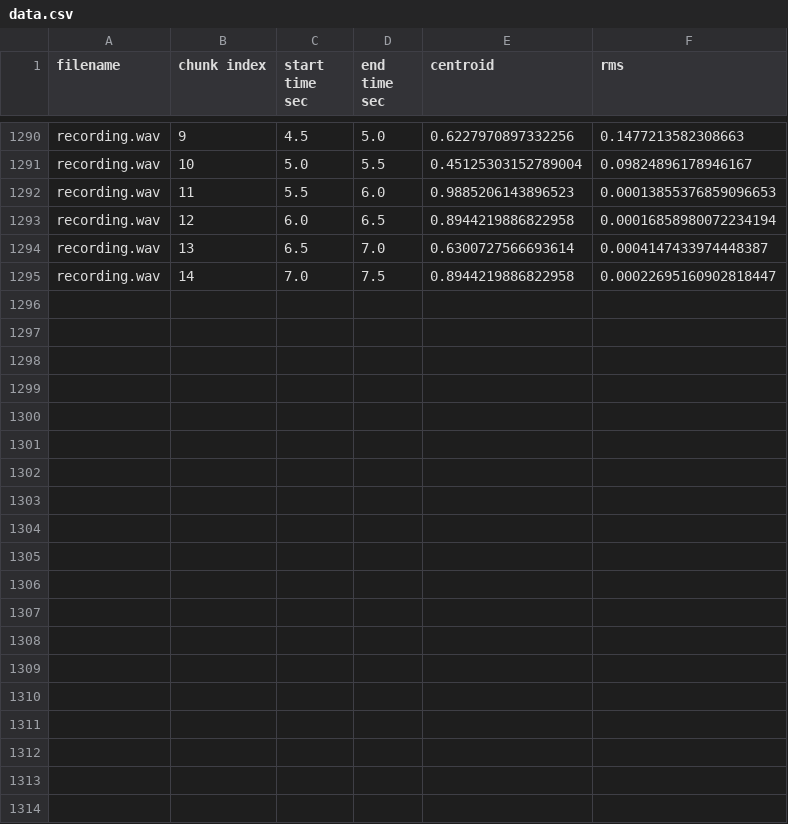
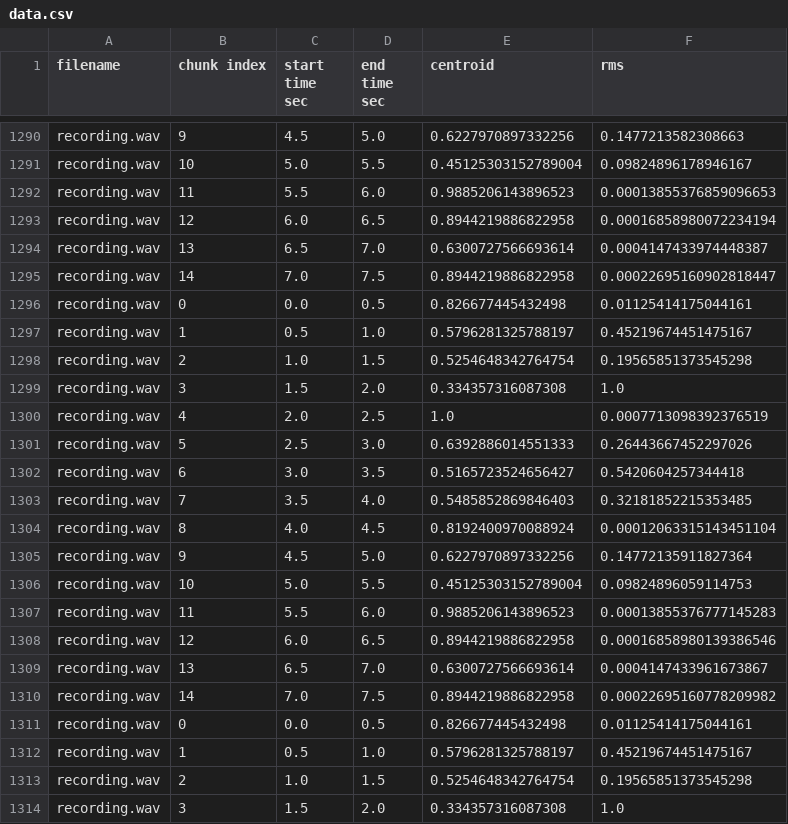
Before and after one commit to cheriestoner/the-big-voice, a CSV file: data/recording/data.csv, drawn as a sheet; only a part is shown, gaps mark what is left out; the diff covers the shown part only; the diff names each change by its address in the sheet, - before the commit and + after, or states it on an @@ line.

Commit message:
typo corrected

```diff
--- a/data/recording/data.csv
+++ b/data/recording/data.csv
+row 1296: recording.wav | 0 | 0.0 | 0.5 | 0.826677445432498 | 0.01125414175044161
+row 1297: recording.wav | 1 | 0.5 | 1.0 | 0.5796281325788197 | 0.45219674451475167
+row 1298: recording.wav | 2 | 1.0 | 1.5 | 0.5254648342764754 | 0.19565851373545298
+row 1299: recording.wav | 3 | 1.5 | 2.0 | 0.334357316087308 | 1.0
+row 1300: recording.wav | 4 | 2.0 | 2.5 | 1.0 | 0.0007713098392376519
+row 1301: recording.wav | 5 | 2.5 | 3.0 | 0.6392886014551333 | 0.26443667452297026
+row 1302: recording.wav | 6 | 3.0 | 3.5 | 0.5165723524656427 | 0.5420604257344418
+row 1303: recording.wav | 7 | 3.5 | 4.0 | 0.5485852869846403 | 0.32181852215353485
+row 1304: recording.wav | 8 | 4.0 | 4.5 | 0.8192400970088924 | 0.00012063315143451104
+row 1305: recording.wav | 9 | 4.5 | 5.0 | 0.6227970897332256 | 0.14772135911827364
+row 1306: recording.wav | 10 | 5.0 | 5.5 | 0.45125303152789004 | 0.09824896059114753
+row 1307: recording.wav | 11 | 5.5 | 6.0 | 0.9885206143896523 | 0.00013855376777145283
+row 1308: recording.wav | 12 | 6.0 | 6.5 | 0.8944219886822958 | 0.00016858980139386546
+row 1309: recording.wav | 13 | 6.5 | 7.0 | 0.6300727566693614 | 0.0004147433961673867
+row 1310: recording.wav | 14 | 7.0 | 7.5 | 0.8944219886822958 | 0.00022695160778209982
+row 1311: recording.wav | 0 | 0.0 | 0.5 | 0.826677445432498 | 0.01125414175044161
+row 1312: recording.wav | 1 | 0.5 | 1.0 | 0.5796281325788197 | 0.45219674451475167
+row 1313: recording.wav | 2 | 1.0 | 1.5 | 0.5254648342764754 | 0.19565851373545298
+row 1314: recording.wav | 3 | 1.5 | 2.0 | 0.334357316087308 | 1.0
```
Also changed, not shown: 11 added rows elsewhere in this file, 2 other files.
